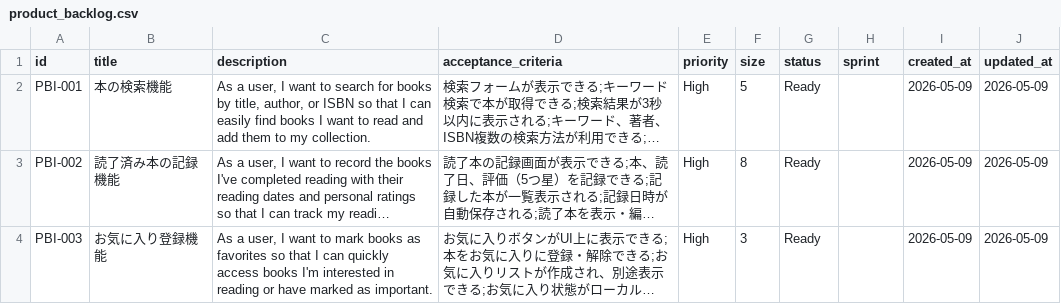
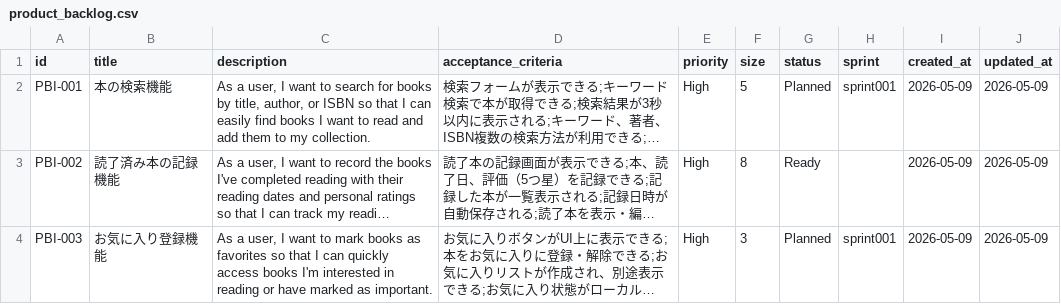
Before and after one commit to taku0310/book-meter, a CSV file: scrum/product_backlog.csv, drawn as a sheet; long unchanged cells end in …; the diff names each change by its address in the sheet, - before the commit and + after, or states it on an @@ line.

Commit message:
Create sprint001 planning and backlog; update selected PBIs

```diff
--- a/scrum/product_backlog.csv
+++ b/scrum/product_backlog.csv
-G2 (status): Ready
+G2 (status): Planned
-H2 (sprint): (empty)
+H2 (sprint): sprint001
-G4 (status): Ready
+G4 (status): Planned
-H4 (sprint): (empty)
+H4 (sprint): sprint001
```
Also changed, not shown: 2 other files.
